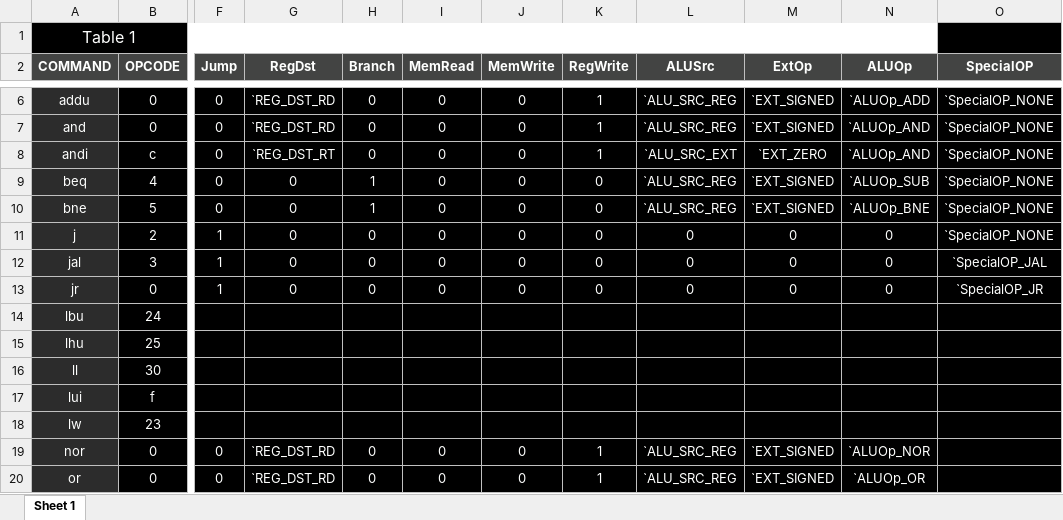
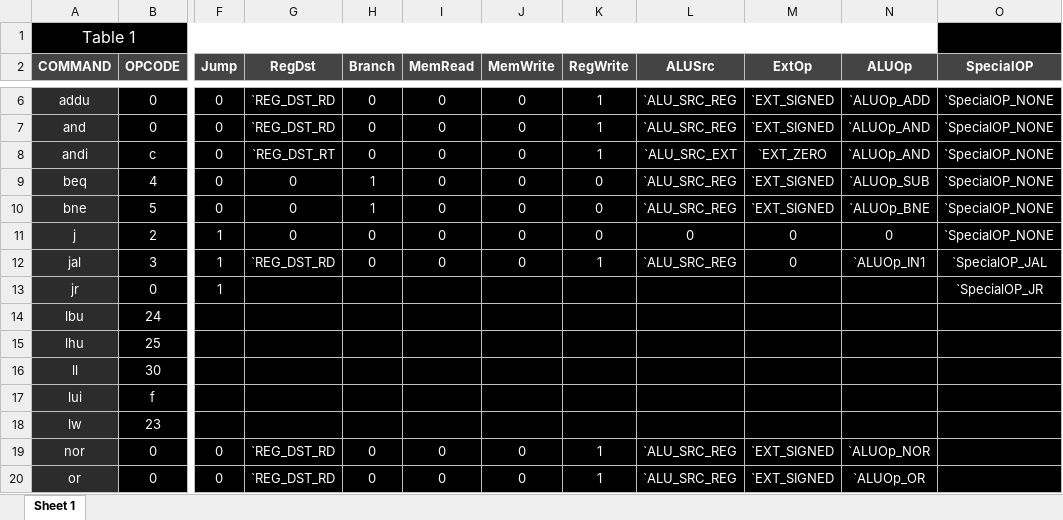
Before and after one commit to roiamiel1/FPGADrone, an Excel workbook: scripts/mips32_r2000_instruction_set.xlsx, sheet Sheet 1, drawn as a sheet; only a part is shown, gaps mark what is left out; values as stored, in another font and other column widths than the file's, no borders; the diff names each change by its address in the sheet, - before the commit and + after, or states it on an @@ line.

Commit message:
update control xlsx

```diff
--- a/scripts/mips32_r2000_instruction_set.xlsx (sheet Sheet 1)
+++ b/scripts/mips32_r2000_instruction_set.xlsx (sheet Sheet 1)
-G12 (RegDst): 0
+G12 (RegDst): `REG_DST_RD
-K12 (RegWrite): 0
+K12 (RegWrite): 1
-L12 (ALUSrc): 0
+L12 (ALUSrc): `ALU_SRC_REG
-N12 (ALUOp): 0
+N12 (ALUOp): `ALUOp_IN1
-G13 (RegDst): 0
+G13 (RegDst): (empty)
-H13 (Branch): 0
+H13 (Branch): (empty)
-I13 (MemRead): 0
+I13 (MemRead): (empty)
-J13 (MemWrite): 0
+J13 (MemWrite): (empty)
-K13 (RegWrite): 0
+K13 (RegWrite): (empty)
-L13 (ALUSrc): 0
+L13 (ALUSrc): (empty)
-M13 (ExtOp): 0
+M13 (ExtOp): (empty)
-N13 (ALUOp): 0
+N13 (ALUOp): (empty)
```
